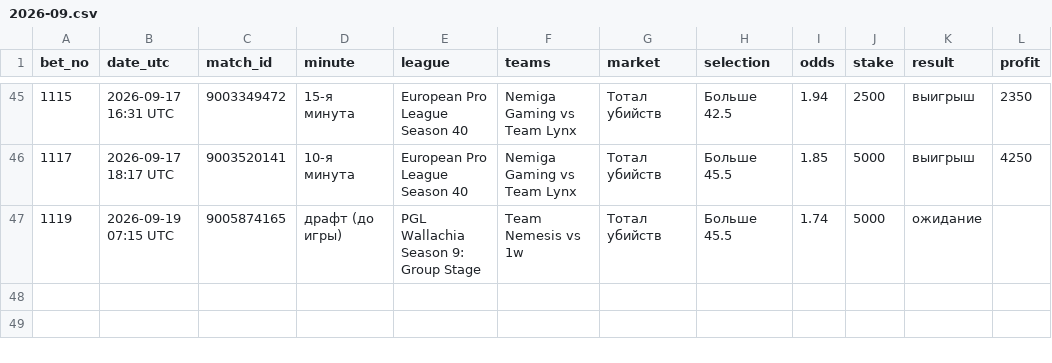
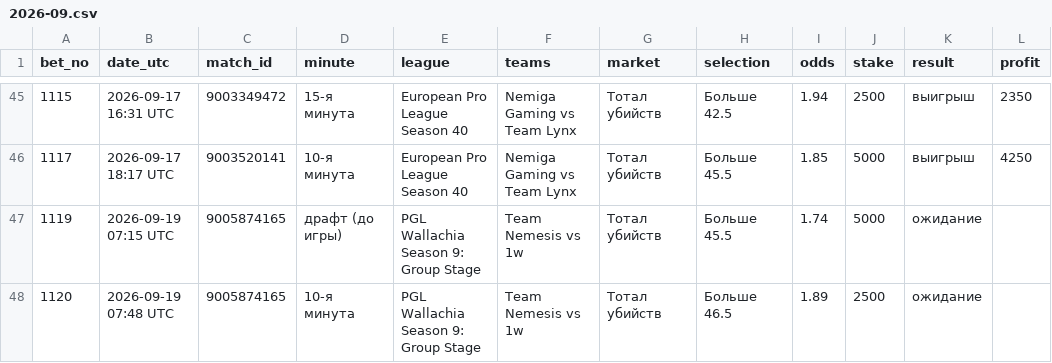
Before and after one commit to betsaipro-predictions/betsaipro-predictions, a CSV file: bets/2026-09.csv, drawn as a sheet; only a part is shown, gaps mark what is left out; the diff names each change by its address in the sheet, - before the commit and + after, or states it on an @@ line.

```diff
--- a/bets/2026-09.csv
+++ b/bets/2026-09.csv
+row 48: 1120 | 2026-09-19 07:48 UTC | 9005874165 | 10-я минута | PGL Wallachia Season 9: Group Stage | Team Nemesis vs 1w | Тотал убийств | Больше 46.5 | 1.89 | 2500 | ожидание
```
Also changed, not shown: 1 other file.
